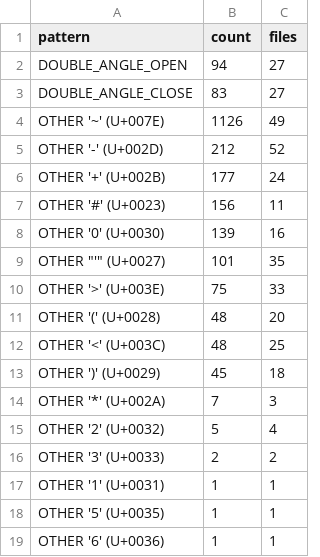
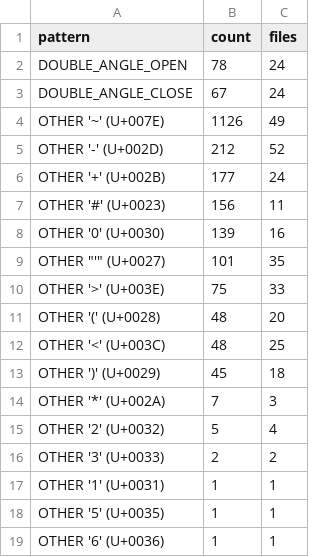
Before and after one commit to klimpe/llm-segmentation-eval, a CSV file: reports/phase2_marker_no_tier.csv, drawn as a sheet.

```diff
--- a/reports/phase2_marker_no_tier.csv
+++ b/reports/phase2_marker_no_tier.csv
@@ -1,4 +1,4 @@
 pattern,count,files
-DOUBLE_ANGLE_OPEN,94,27
-DOUBLE_ANGLE_CLOSE,83,27
+DOUBLE_ANGLE_OPEN,78,24
+DOUBLE_ANGLE_CLOSE,67,24
 OTHER '~' (U+007E),1126,49
```
Also changed, not shown: reports/phase2_marker_inventory.csv, reports/phase2_merge_counts.csv, 18 other files.
